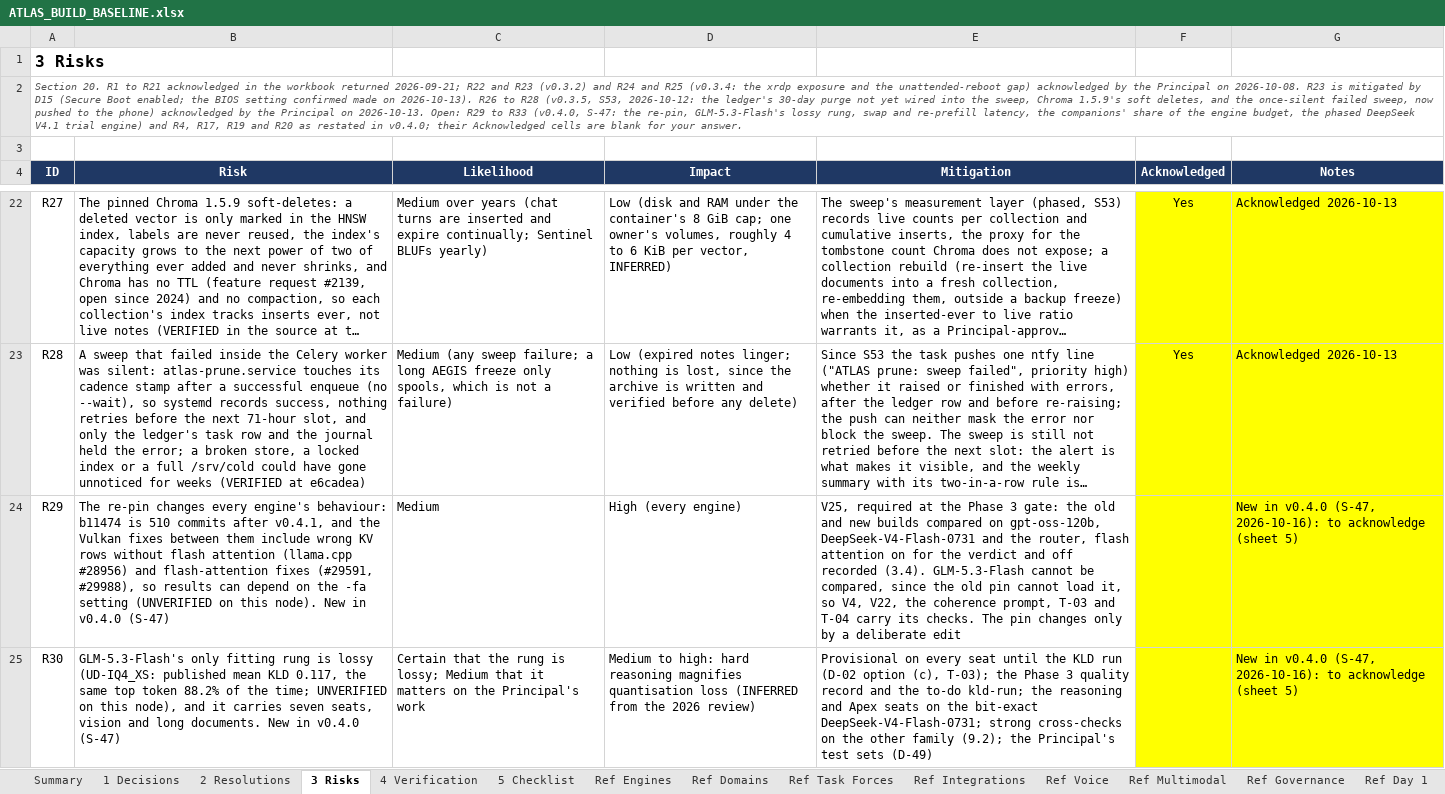
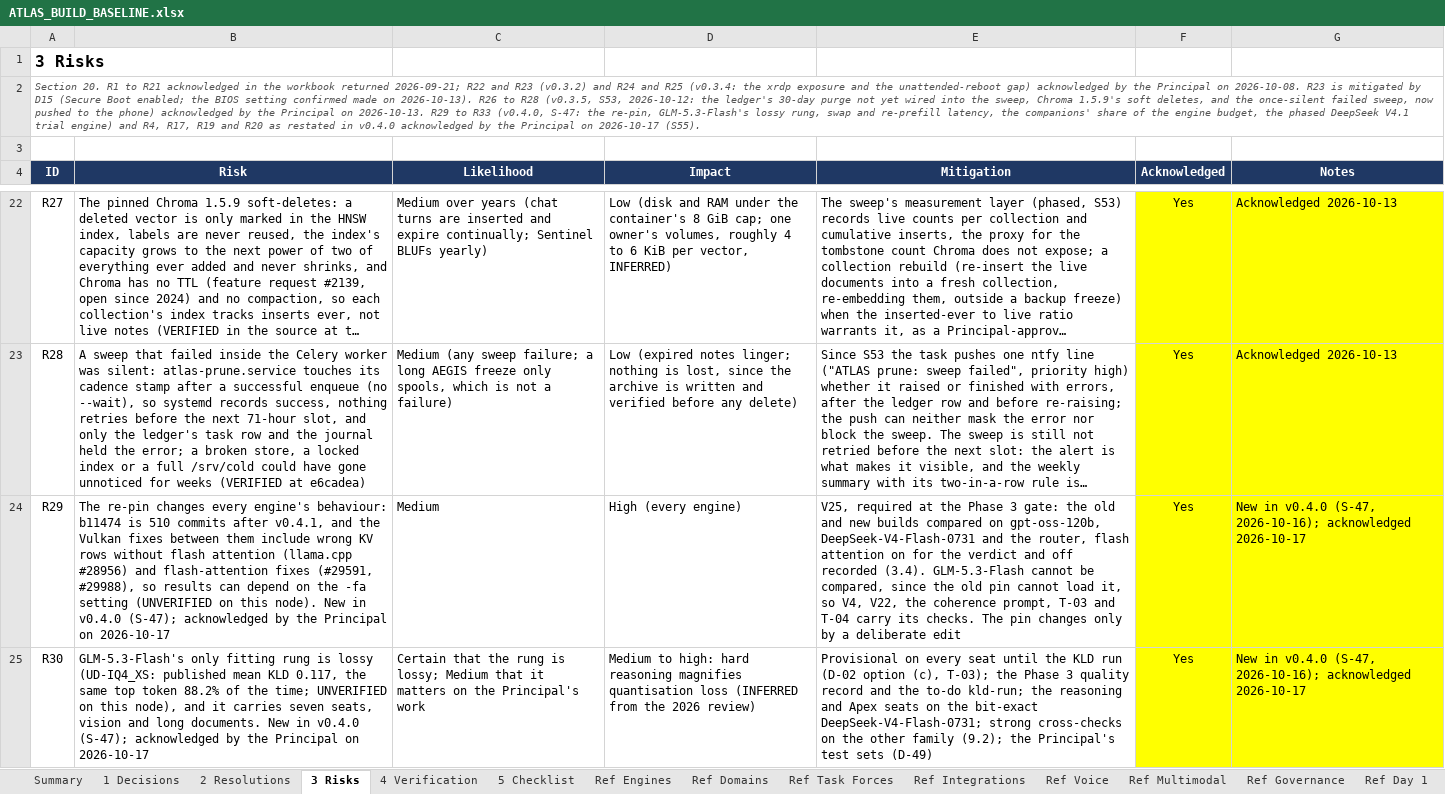
Before and after one commit to Sovereign-Node-Atlas/AI-Agent, an Excel workbook: docs/ATLAS_BUILD_BASELINE.xlsx, sheet 3 Risks, drawn as a sheet; only a part is shown, gaps mark what is left out; long unchanged cells end in …; values as stored, in another font and other column widths than the file's, no borders; conditional formats not drawn; the diff covers the shown part only; the diff names each change by its address in the sheet, - before the commit and + after, or states it on an @@ line.

```diff
--- a/docs/ATLAS_BUILD_BASELINE.xlsx (sheet 3 Risks)
+++ b/docs/ATLAS_BUILD_BASELINE.xlsx (sheet 3 Risks)
-A2 (ID): …on 2026-10-13. Open: R29 to R33 (v0.4.0, S-47: the re-pin, GLM-5.3-Flash's lossy rung, swap and re-prefill latency, the companions' share of the engine budget, the phased DeepSeek V4.1 trial engine) and R4, R17, R19 and R20 as restated in v0.4.0; their Acknowledged cells are blank for your answer.
+A2 (ID): …on 2026-10-13. R29 to R33 (v0.4.0, S-47: the re-pin, GLM-5.3-Flash's lossy rung, swap and re-prefill latency, the companions' share of the engine budget, the phased DeepSeek V4.1 trial engine) and R4, R17, R19 and R20 as restated in v0.4.0 acknowledged by the Principal on 2026-10-17 (S55).
-B24 (Risk): …in v0.4.0 (S-47)
+B24 (Risk): …in v0.4.0 (S-47); acknowledged by the Principal on 2026-10-17
-F24:F25 (Acknowledged): (empty)
+F24:F25 (Acknowledged): Yes
-G24:G25 (Notes): …v0.4.0 (S-47, 2026-10-16): to acknowledge (sheet 5)
+G24:G25 (Notes): …v0.4.0 (S-47, 2026-10-16); acknowledged 2026-10-17
-B25 (Risk): …in v0.4.0 (S-47)
+B25 (Risk): …in v0.4.0 (S-47); acknowledged by the Principal on 2026-10-17
```
Also changed, not shown: 22 edited cells elsewhere in this sheet, sheet Ref Day 1, sheet Summary, sheet 5 Checklist, sheet 4 Verification, sheet Ref Hardware, 22 other files.
